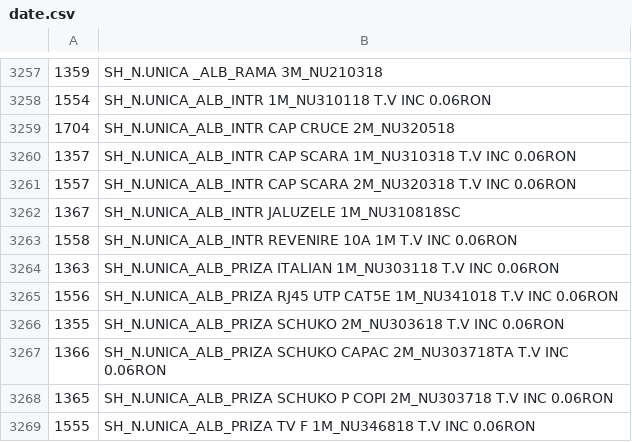
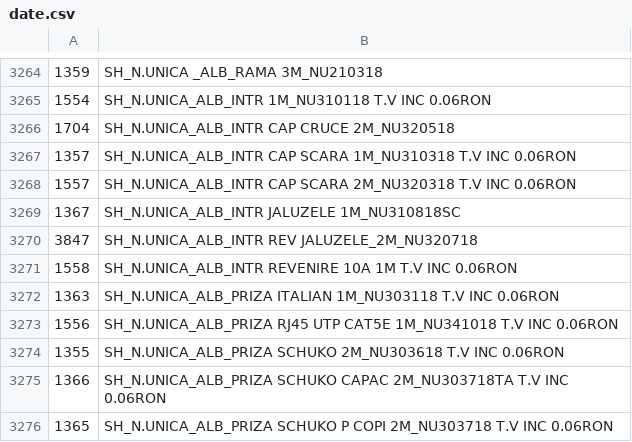
Before and after one commit to Rert90/site-casa-marcat, a CSV file: date.csv, drawn as a sheet; only a part is shown, gaps mark what is left out; the shorter side is filled out with more unchanged rows; the diff covers the shown part only.

```diff
--- a/date.csv
+++ b/date.csv
@@ -3262,2 +3269,3 @@
 1367;SH_N.UNICA_ALB_INTR JALUZELE 1M_NU310818SC
+3847;SH_N.UNICA_ALB_INTR REV JALUZELE_2M_NU320718
 1558;SH_N.UNICA_ALB_INTR REVENIRE 10A 1M T.V INC 0.06RON
```
Also changed, not shown: 16 added rows, 1 removed row and 3 edited cells elsewhere in this file.
